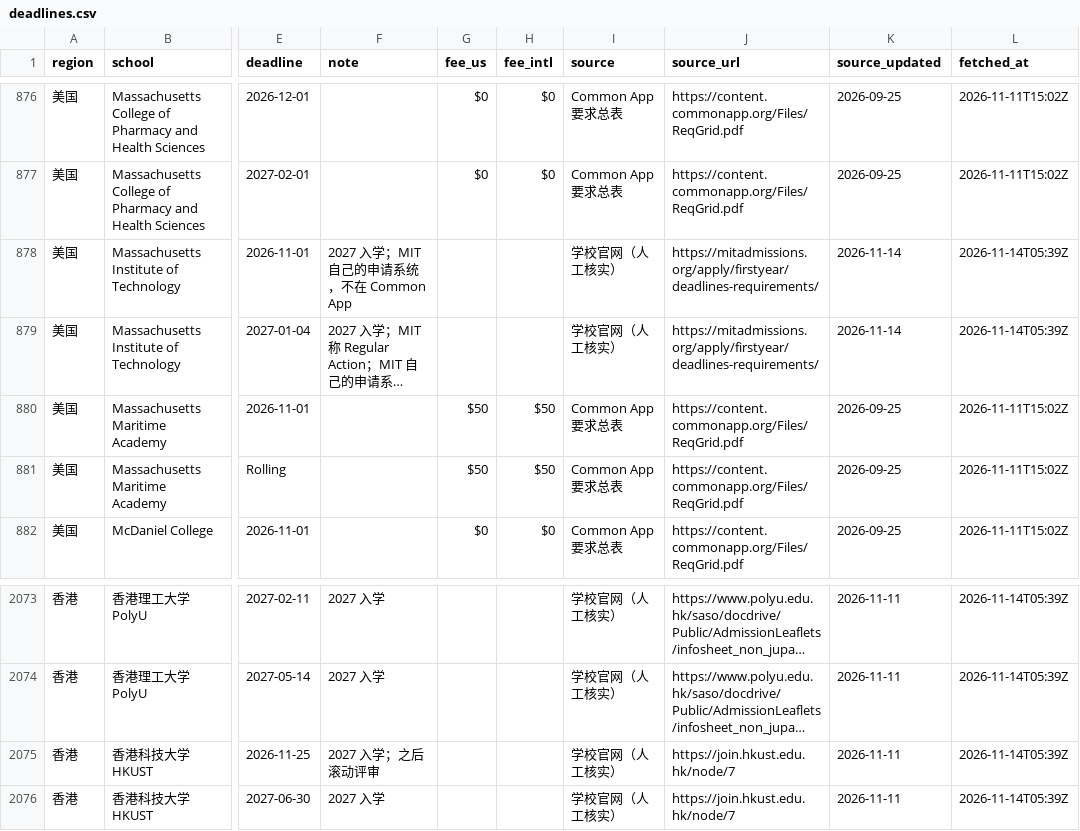
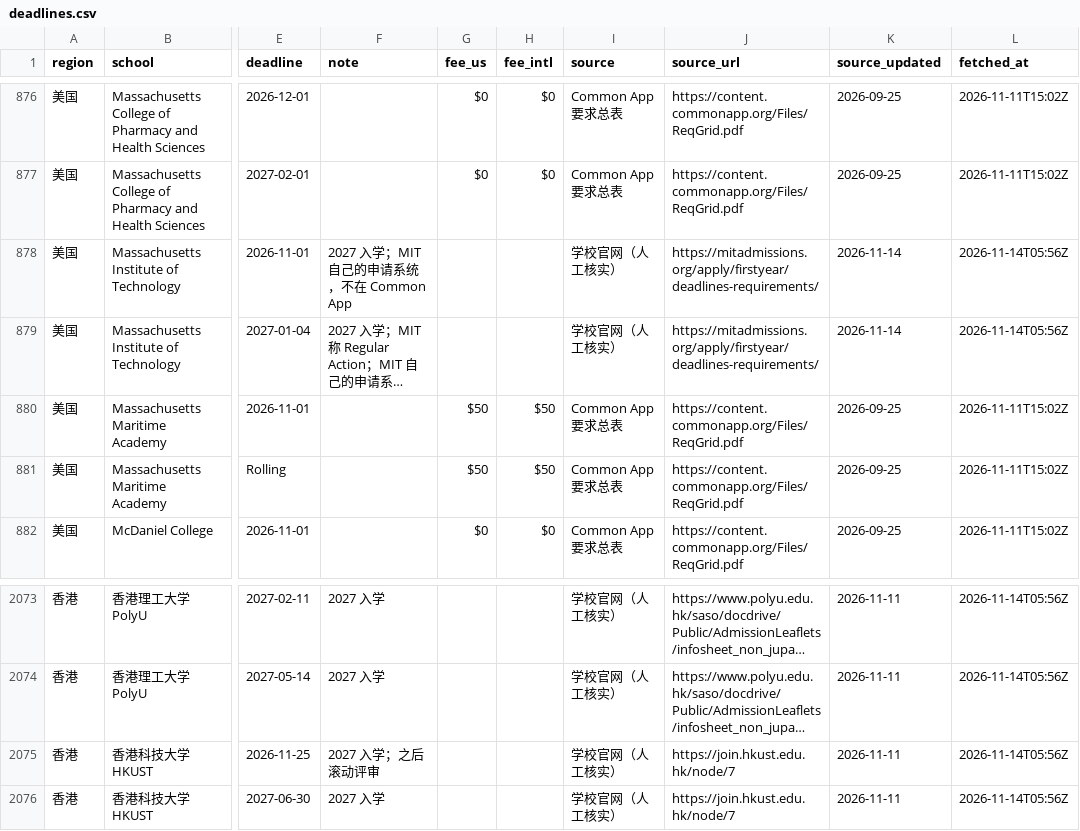
Before and after one commit to 3VEN5/20w, a CSV file: 爬虫/data/deadlines.csv, drawn as a sheet; only a part is shown, gaps mark what is left out; long unchanged cells end in …; the diff covers the shown part only; the diff names each change by its address in the sheet, - before the commit and + after, or states it on an @@ line.

```diff
--- a/爬虫/data/deadlines.csv
+++ b/爬虫/data/deadlines.csv
-L878:L879 (fetched_at): 2026-11-14T05:39Z
+L878:L879 (fetched_at): 2026-11-14T05:56Z
-L2073:L2076 (fetched_at): 2026-11-14T05:39Z
+L2073:L2076 (fetched_at): 2026-11-14T05:56Z
```
Also changed, not shown: 48 edited cells elsewhere in this file, 4 other files.
